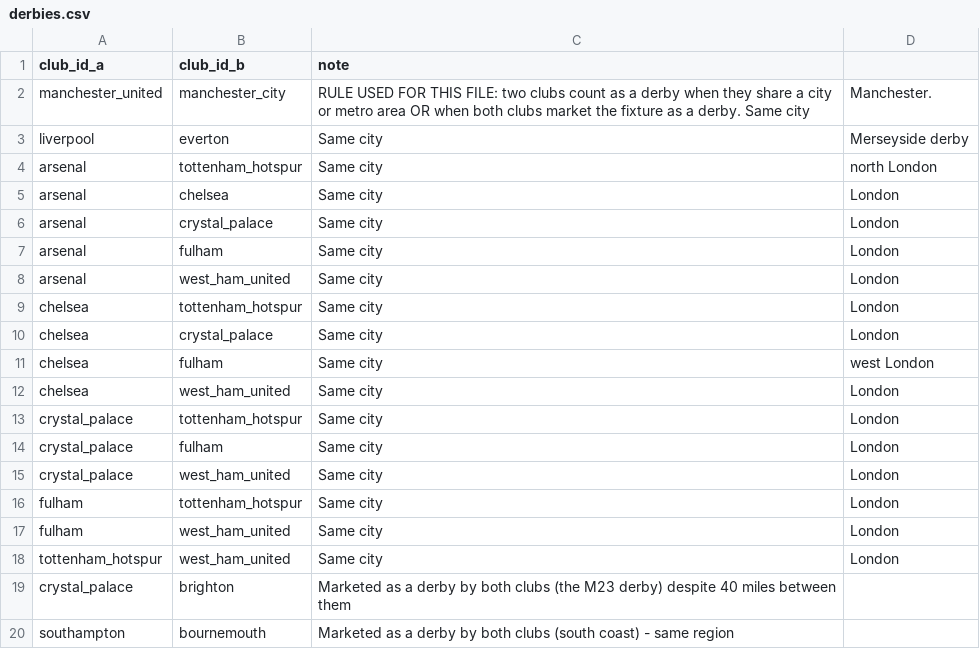
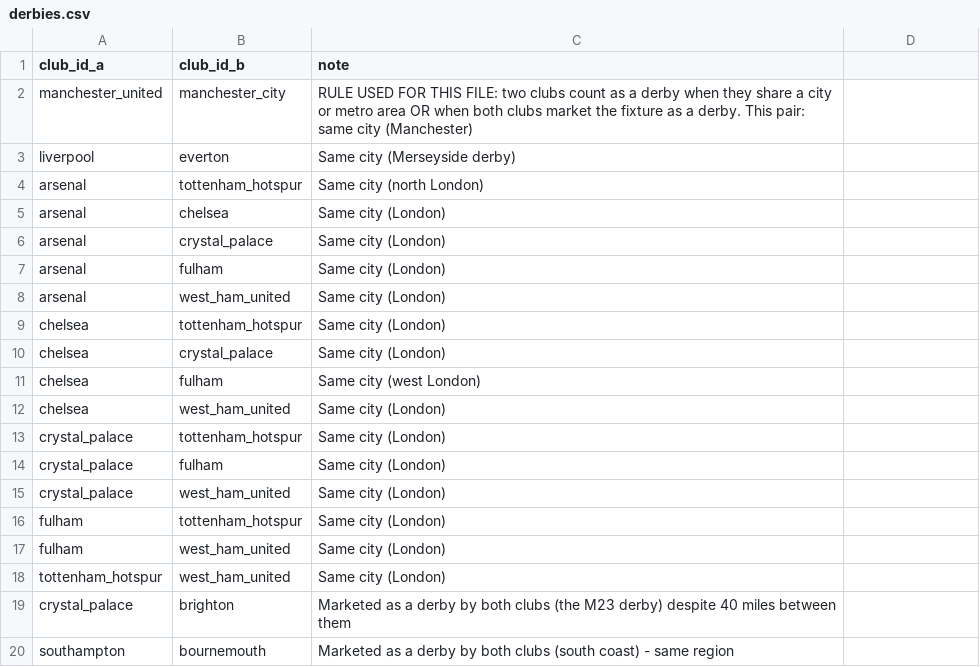
Before and after one commit to lmansf/USL-ticketing-and-stadium-revenue-forecasting, a CSV file: usl/ref/derbies.csv, drawn as a sheet.

```diff
--- a/usl/ref/derbies.csv
+++ b/usl/ref/derbies.csv
@@ -1,19 +1,19 @@
 club_id_a,club_id_b,note
-manchester_united,manchester_city,RULE USED FOR THIS FILE: two clubs count as a derby when they share a city or metro area OR when both clubs market the fixture as a derby. Same city, Manchester.
-liverpool,everton,Same city, Merseyside derby
-arsenal,tottenham_hotspur,Same city, north London
-arsenal,chelsea,Same city, London
-arsenal,crystal_palace,Same city, London
-arsenal,fulham,Same city, London
-arsenal,west_ham_united,Same city, London
-chelsea,tottenham_hotspur,Same city, London
-chelsea,crystal_palace,Same city, London
-chelsea,fulham,Same city, west London
-chelsea,west_ham_united,Same city, London
-crystal_palace,tottenham_hotspur,Same city, London
-crystal_palace,fulham,Same city, London
-crystal_palace,west_ham_united,Same city, London
-fulham,tottenham_hotspur,Same city, London
-fulham,west_ham_united,Same city, London
-tottenham_hotspur,west_ham_united,Same city, London
+manchester_united,manchester_city,RULE USED FOR THIS FILE: two clubs count as a derby when they share a city or metro area OR when both clubs market the fixture as a derby. This pair: same city (Manchester)
+liverpool,everton,Same city (Merseyside derby)
+arsenal,tottenham_hotspur,Same city (north London)
+arsenal,chelsea,Same city (London)
+arsenal,crystal_palace,Same city (London)
+arsenal,fulham,Same city (London)
+arsenal,west_ham_united,Same city (London)
+chelsea,tottenham_hotspur,Same city (London)
+chelsea,crystal_palace,Same city (London)
+chelsea,fulham,Same city (west London)
+chelsea,west_ham_united,Same city (London)
+crystal_palace,tottenham_hotspur,Same city (London)
+crystal_palace,fulham,Same city (London)
+crystal_palace,west_ham_united,Same city (London)
+fulham,tottenham_hotspur,Same city (London)
+fulham,west_ham_united,Same city (London)
+tottenham_hotspur,west_ham_united,Same city (London)
 crystal_palace,brighton,Marketed as a derby by both clubs (the M23 derby) despite 40 miles between them
```
Also changed, not shown: 22 other files.
